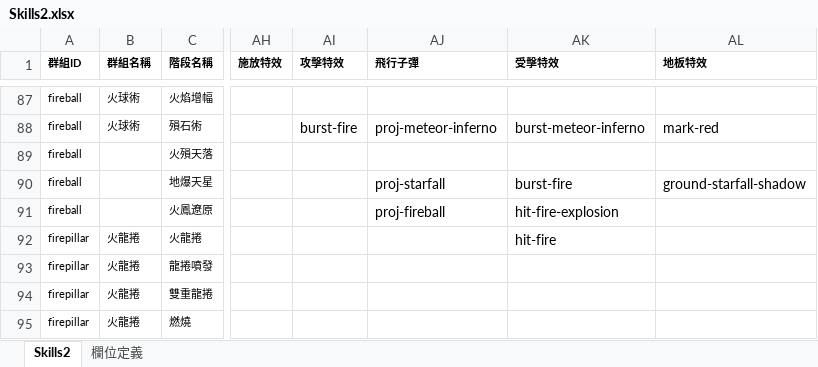
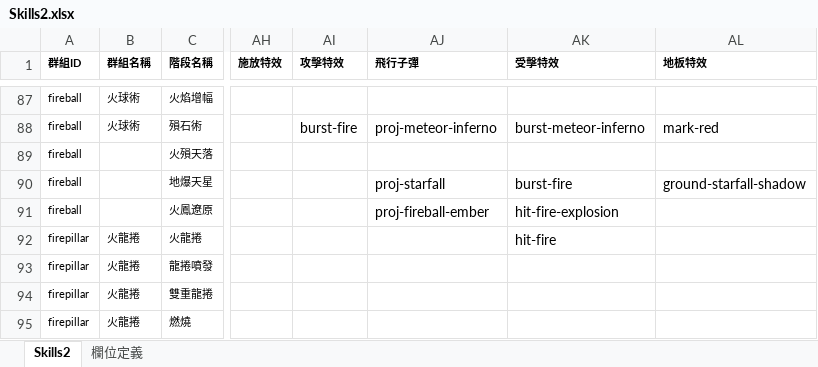
Before and after one commit to myKOF/Idle-RPG, an Excel workbook: config/Excel/Skills2.xlsx, sheet Skills2, drawn as a sheet; only a part is shown, gaps mark what is left out; values as stored, in another font and other column widths than the file's, no borders; the diff covers the shown part only; the diff names each change by its address in the sheet, - before the commit and + after, or states it on an @@ line.

```diff
--- a/config/Excel/Skills2.xlsx (sheet Skills2)
+++ b/config/Excel/Skills2.xlsx (sheet Skills2)
-AJ91 (飛行子彈): proj-fireball
+AJ91 (飛行子彈): proj-fireball-ember
```
Also changed, not shown: 6 edited cells elsewhere in this sheet, 8 other files.
